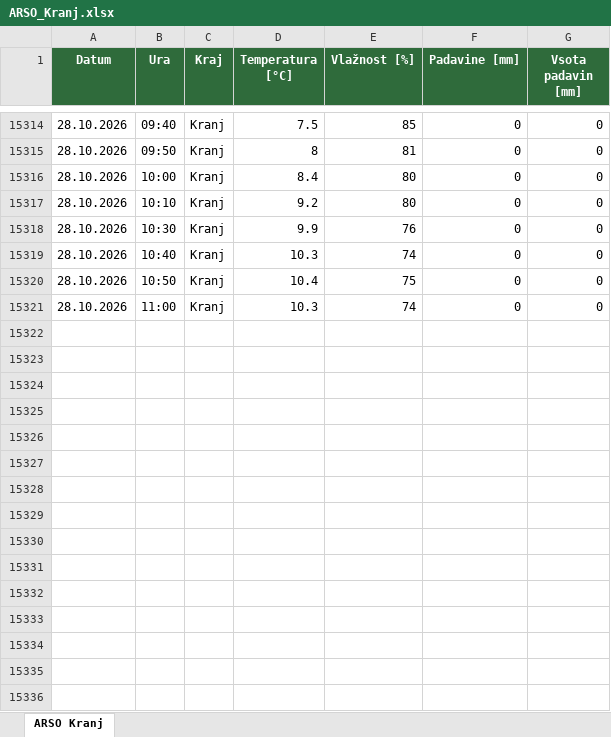
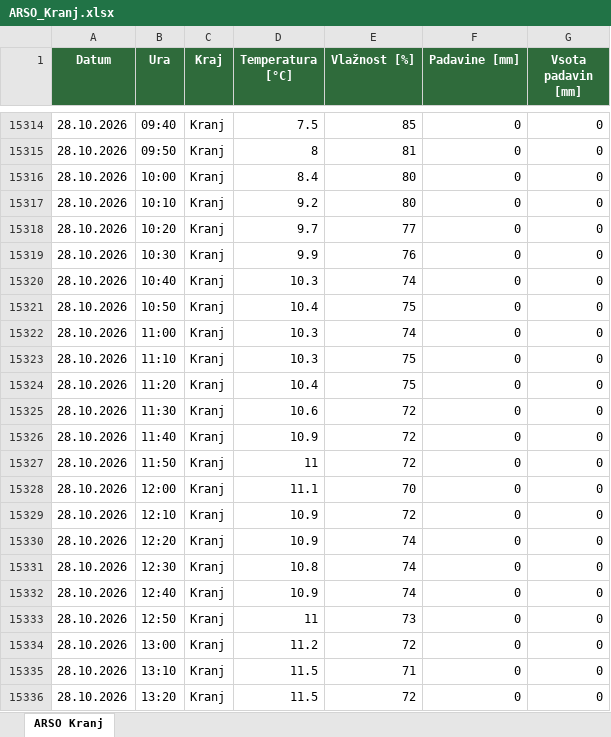
Before and after one commit to Mpro777/GGD_VREME_kranj, an Excel workbook: tabela_vremena/ARSO_Kranj.xlsx, sheet ARSO Kranj, drawn as a sheet; only a part is shown, gaps mark what is left out; values as stored, in another font and other column widths than the file's, no borders; the diff covers the shown part only; the diff names each change by its address in the sheet, - before the commit and + after, or states it on an @@ line.

```diff
--- a/tabela_vremena/ARSO_Kranj.xlsx (sheet ARSO Kranj)
+++ b/tabela_vremena/ARSO_Kranj.xlsx (sheet ARSO Kranj)
+row 15318: 28.10.2026 | 10:20 | Kranj | 9.7 | 77 | 0 | 0
+row 15323: 28.10.2026 | 11:10 | Kranj | 10.3 | 75 | 0 | 0
+row 15324: 28.10.2026 | 11:20 | Kranj | 10.4 | 75 | 0 | 0
+row 15325: 28.10.2026 | 11:30 | Kranj | 10.6 | 72 | 0 | 0
+row 15326: 28.10.2026 | 11:40 | Kranj | 10.9 | 72 | 0 | 0
+row 15327: 28.10.2026 | 11:50 | Kranj | 11 | 72 | 0 | 0
+row 15328: 28.10.2026 | 12:00 | Kranj | 11.1 | 70 | 0 | 0
+row 15329: 28.10.2026 | 12:10 | Kranj | 10.9 | 72 | 0 | 0
+row 15330: 28.10.2026 | 12:20 | Kranj | 10.9 | 74 | 0 | 0
+row 15331: 28.10.2026 | 12:30 | Kranj | 10.8 | 74 | 0 | 0
+row 15332: 28.10.2026 | 12:40 | Kranj | 10.9 | 74 | 0 | 0
+row 15333: 28.10.2026 | 12:50 | Kranj | 11 | 73 | 0 | 0
+row 15334: 28.10.2026 | 13:00 | Kranj | 11.2 | 72 | 0 | 0
+row 15335: 28.10.2026 | 13:10 | Kranj | 11.5 | 71 | 0 | 0
+row 15336: 28.10.2026 | 13:20 | Kranj | 11.5 | 72 | 0 | 0
```
Also changed, not shown: 80 added rows elsewhere in this sheet, 3 other files.
